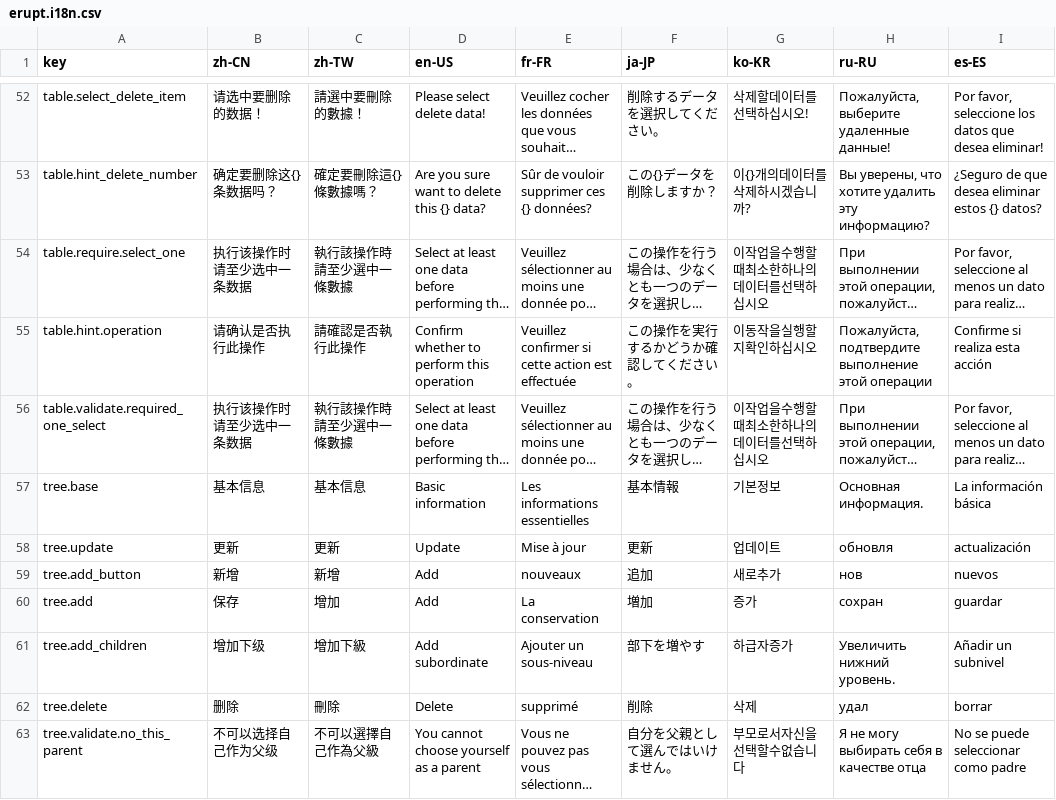
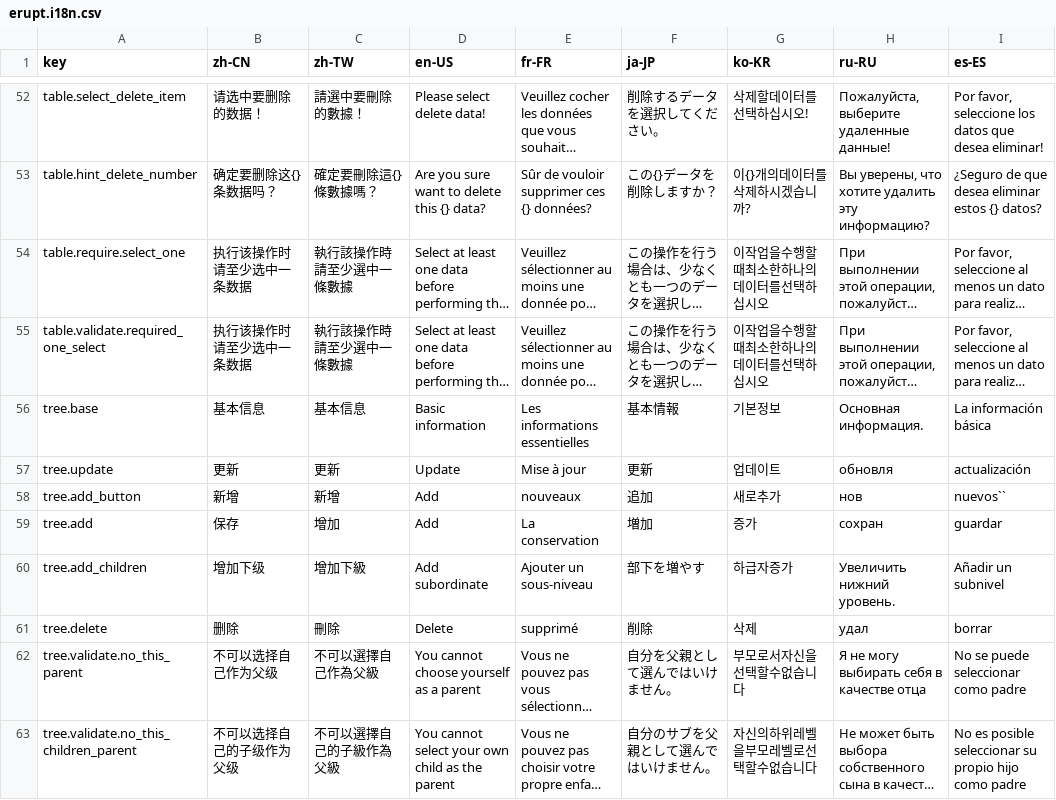
Before and after one commit to erupts/erupt-web, a CSV file: src/erupt.i18n.csv, drawn as a sheet; only a part is shown, gaps mark what is left out; the shorter side is filled out with more unchanged rows; long unchanged cells end in …; removed rows and columns are numbered as before the commit, all else as after; the diff names each change by its address in the sheet, - before the commit and + after, or states it on an @@ line.

```diff
--- a/src/erupt.i18n.csv
+++ b/src/erupt.i18n.csv
-row 55: table.hint.operation | 请确认是否执行此操作 | 請確認是否執行此操作 | Confirm whether to perform this operation | Veuillez confirmer si cette action est effectuée | この操作を実行するかどうか確認してください。 | 이동작을실행할지확인하십시오 | Пожалуйста, подтвердите выполнение этой операции | Confirme si realiza esta acción
-I58 (es-ES): nuevos
+I58 (es-ES): nuevos``
```
Also changed, not shown: 1 other file.
